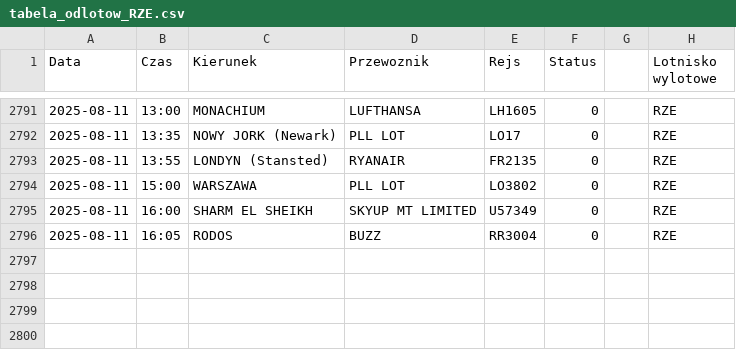
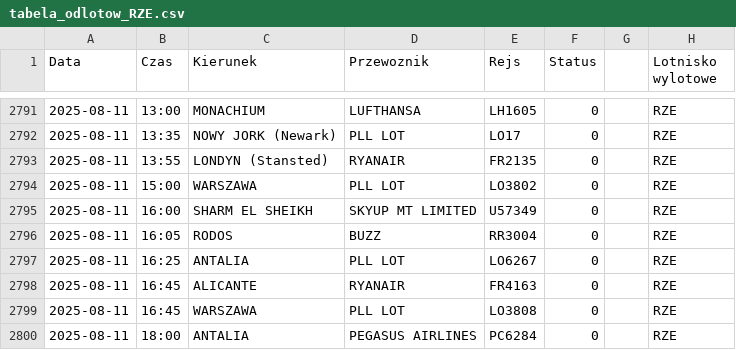
Before and after one commit to dariazielinska/departures-scraper, a CSV file: scraper/scraper_output/tabela_odlotow_RZE.csv, drawn as a sheet; only a part is shown, gaps mark what is left out.

```diff
--- a/scraper/scraper_output/tabela_odlotow_RZE.csv
+++ b/scraper/scraper_output/tabela_odlotow_RZE.csv
@@ -2796 +2796,5 @@ Data;Czas;Kierunek;Przewoznik;Rejs;Status;;Lotnisko wylotowe
 2025-08-11;16:05;RODOS;BUZZ;RR3004;0;;"RZE"
+2025-08-11;16:25;ANTALIA;PLL LOT;LO6267;0;;"RZE"
+2025-08-11;16:45;ALICANTE;RYANAIR;FR4163;0;;"RZE"
+2025-08-11;16:45;WARSZAWA;PLL LOT;LO3808;0;;"RZE"
+2025-08-11;18:00;ANTALIA;PEGASUS AIRLINES;PC6284;0;;"RZE"
```
Also changed, not shown: scraper/scraper_output/tabela_odlotow_GDN.csv, scraper/scraper_output/tabela_odlotow_KTW.csv, 6 other files.
